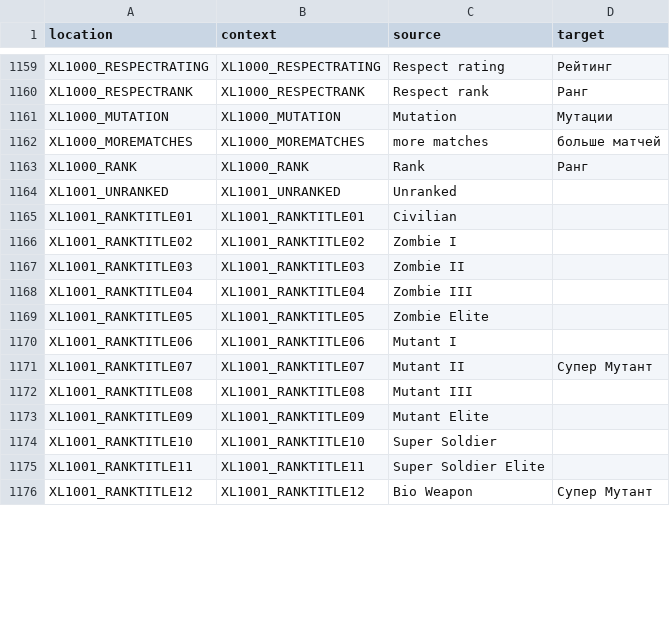
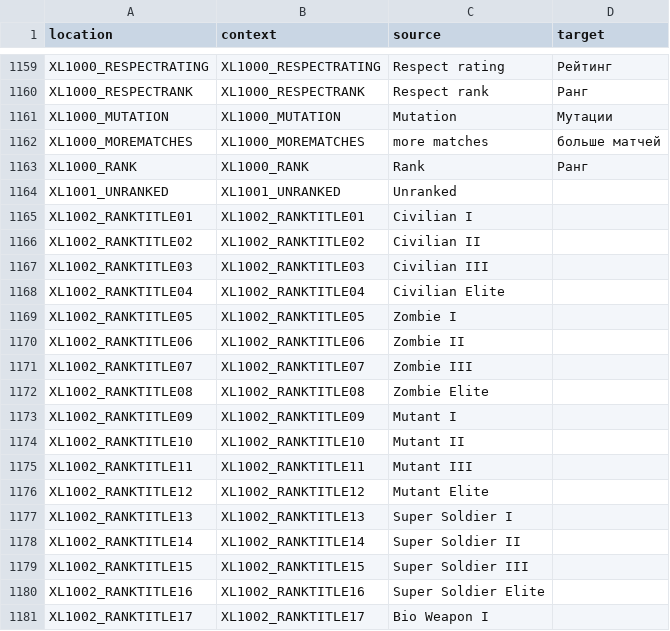
Before and after one commit to bencelot/GeneshiftTranslations, a CSV file: ru.csv, drawn as a sheet; only a part is shown, gaps mark what is left out; the diff covers the shown part only.

```diff
--- a/ru.csv
+++ b/ru.csv
@@ -1164,13 +1164,18 @@
 "XL1001_UNRANKED","XL1001_UNRANKED","Unranked",""
-"XL1001_RANKTITLE01","XL1001_RANKTITLE01","Civilian",""
-"XL1001_RANKTITLE02","XL1001_RANKTITLE02","Zombie I",""
-"XL1001_RANKTITLE03","XL1001_RANKTITLE03","Zombie II",""
-"XL1001_RANKTITLE04","XL1001_RANKTITLE04","Zombie III",""
-"XL1001_RANKTITLE05","XL1001_RANKTITLE05","Zombie Elite",""
-"XL1001_RANKTITLE06","XL1001_RANKTITLE06","Mutant I",""
-"XL1001_RANKTITLE07","XL1001_RANKTITLE07","Mutant II","Супер Мутант"
-"XL1001_RANKTITLE08","XL1001_RANKTITLE08","Mutant III",""
-"XL1001_RANKTITLE09","XL1001_RANKTITLE09","Mutant Elite",""
-"XL1001_RANKTITLE10","XL1001_RANKTITLE10","Super Soldier",""
-"XL1001_RANKTITLE11","XL1001_RANKTITLE11","Super Soldier Elite",""
-"XL1001_RANKTITLE12","XL1001_RANKTITLE12","Bio Weapon","Супер Мутант"
+"XL1002_RANKTITLE01","XL1002_RANKTITLE01","Civilian I",""
+"XL1002_RANKTITLE02","XL1002_RANKTITLE02","Civilian II",""
+"XL1002_RANKTITLE03","XL1002_RANKTITLE03","Civilian III",""
+"XL1002_RANKTITLE04","XL1002_RANKTITLE04","Civilian Elite",""
+"XL1002_RANKTITLE05","XL1002_RANKTITLE05","Zombie I",""
+"XL1002_RANKTITLE06","XL1002_RANKTITLE06","Zombie II",""
+"XL1002_RANKTITLE07","XL1002_RANKTITLE07","Zombie III",""
+"XL1002_RANKTITLE08","XL1002_RANKTITLE08","Zombie Elite",""
+"XL1002_RANKTITLE09","XL1002_RANKTITLE09","Mutant I",""
+"XL1002_RANKTITLE10","XL1002_RANKTITLE10","Mutant II",""
+"XL1002_RANKTITLE11","XL1002_RANKTITLE11","Mutant III",""
+"XL1002_RANKTITLE12","XL1002_RANKTITLE12","Mutant Elite",""
+"XL1002_RANKTITLE13","XL1002_RANKTITLE13","Super Soldier I",""
+"XL1002_RANKTITLE14","XL1002_RANKTITLE14","Super Soldier II",""
+"XL1002_RANKTITLE15","XL1002_RANKTITLE15","Super Soldier III",""
+"XL1002_RANKTITLE16","XL1002_RANKTITLE16","Super Soldier Elite",""
+"XL1002_RANKTITLE17","XL1002_RANKTITLE17","Bio Weapon I",""
```
Also changed, not shown: 3 added rows, 1 removed row and 8 edited cells elsewhere in this file, de.csv, en.csv, 4 other files.
